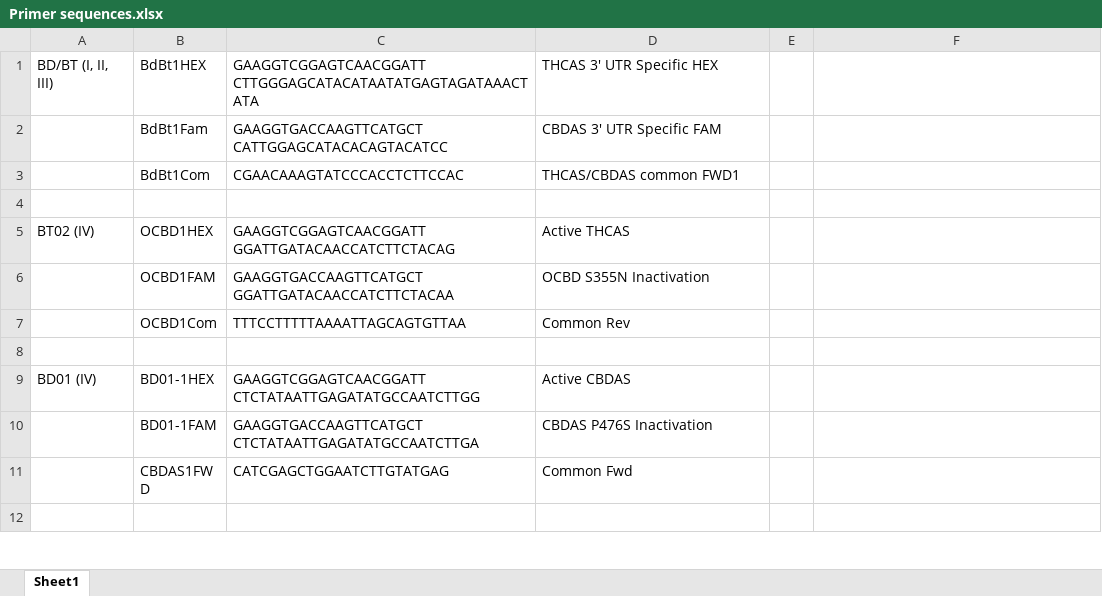
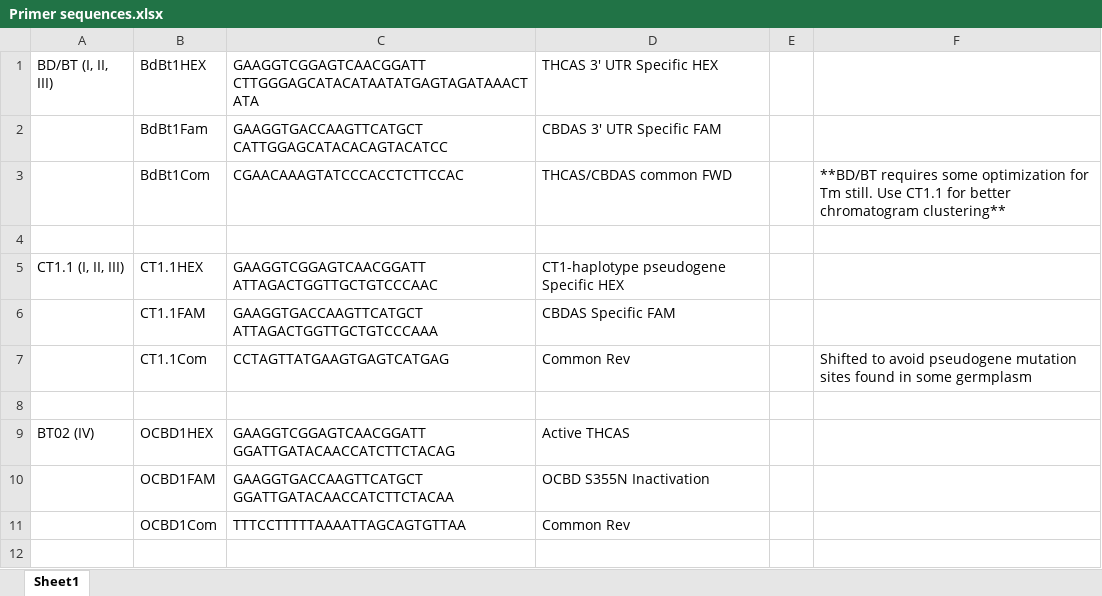
Before and after one commit to Willowpedia/Quade_HempPrimers, an Excel workbook: Primer sequences.xlsx, sheet Sheet1, drawn as a sheet; only a part is shown; the shorter side is filled out with more unchanged rows; values as stored, in another font and other column widths than the file's, no borders; the diff names each change by its address in the sheet, - before the commit and + after, or states it on an @@ line.

Commit message:
Add files via upload
Updated 8/22/25
Added CT1.1 marker set

```diff
--- a/Primer sequences.xlsx (sheet Sheet1)
+++ b/Primer sequences.xlsx (sheet Sheet1)
-D3: THCAS/CBDAS common FWD1
+D3: THCAS/CBDAS common FWD
-F3: (empty)
+F3: **BD/BT requires some optimization for Tm still. Use CT1.1 for better chromatogram clustering**
+row 4: (empty)
+row 5: CT1.1 (I, II, III) | CT1.1HEX | GAAGGTCGGAGTCAACGGATT ATTAGACTGGTTGCTGTCCCAAC | CT1-haplotype pseudogene Specific HEX
+row 6:  | CT1.1FAM | GAAGGTGACCAAGTTCATGCT ATTAGACTGGTTGCTGTCCCAAA | CBDAS Specific FAM
+row 7:  | CT1.1Com | CCTAGTTATGAAGTGAGTCATGAG | Common Rev |  | Shifted to avoid pseudogene mutation sites found in some germplasm
```
